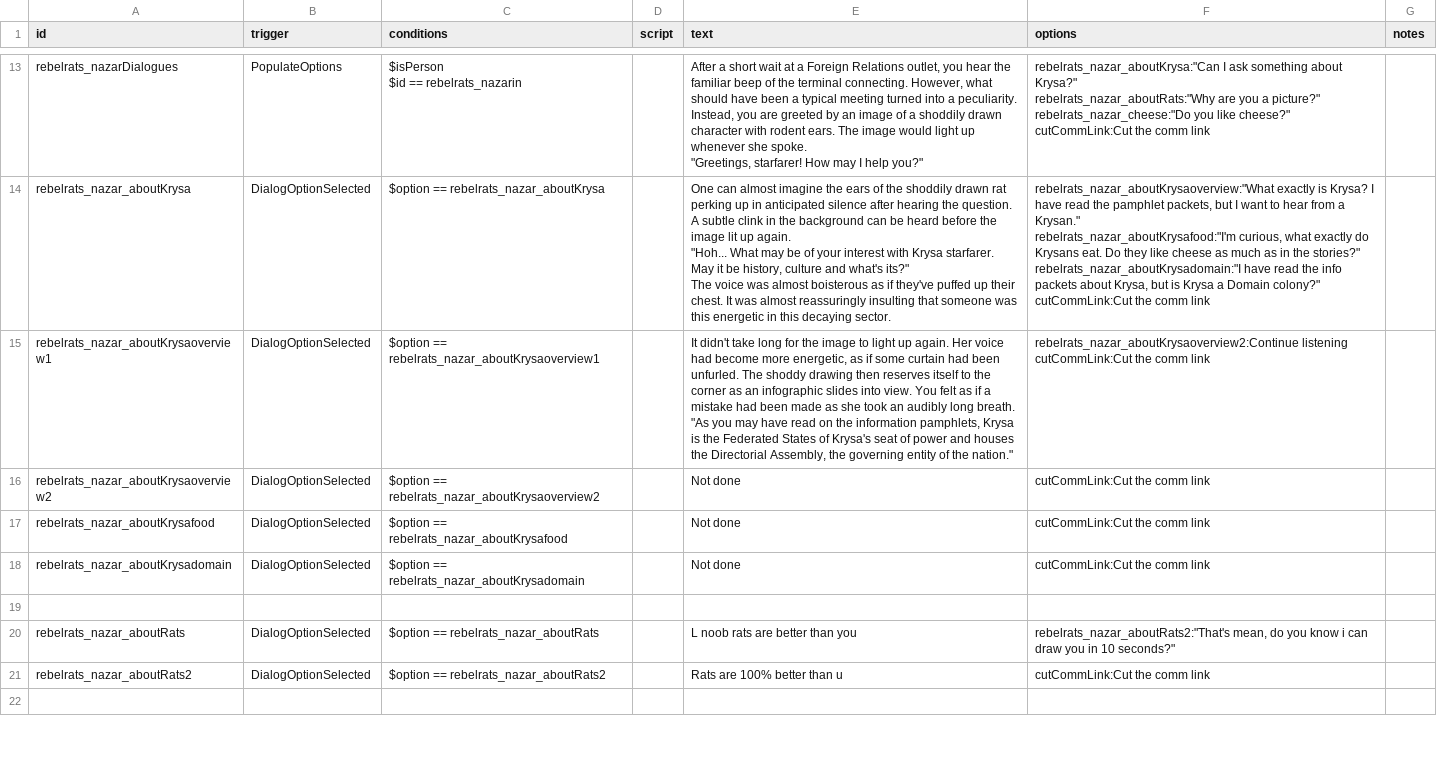
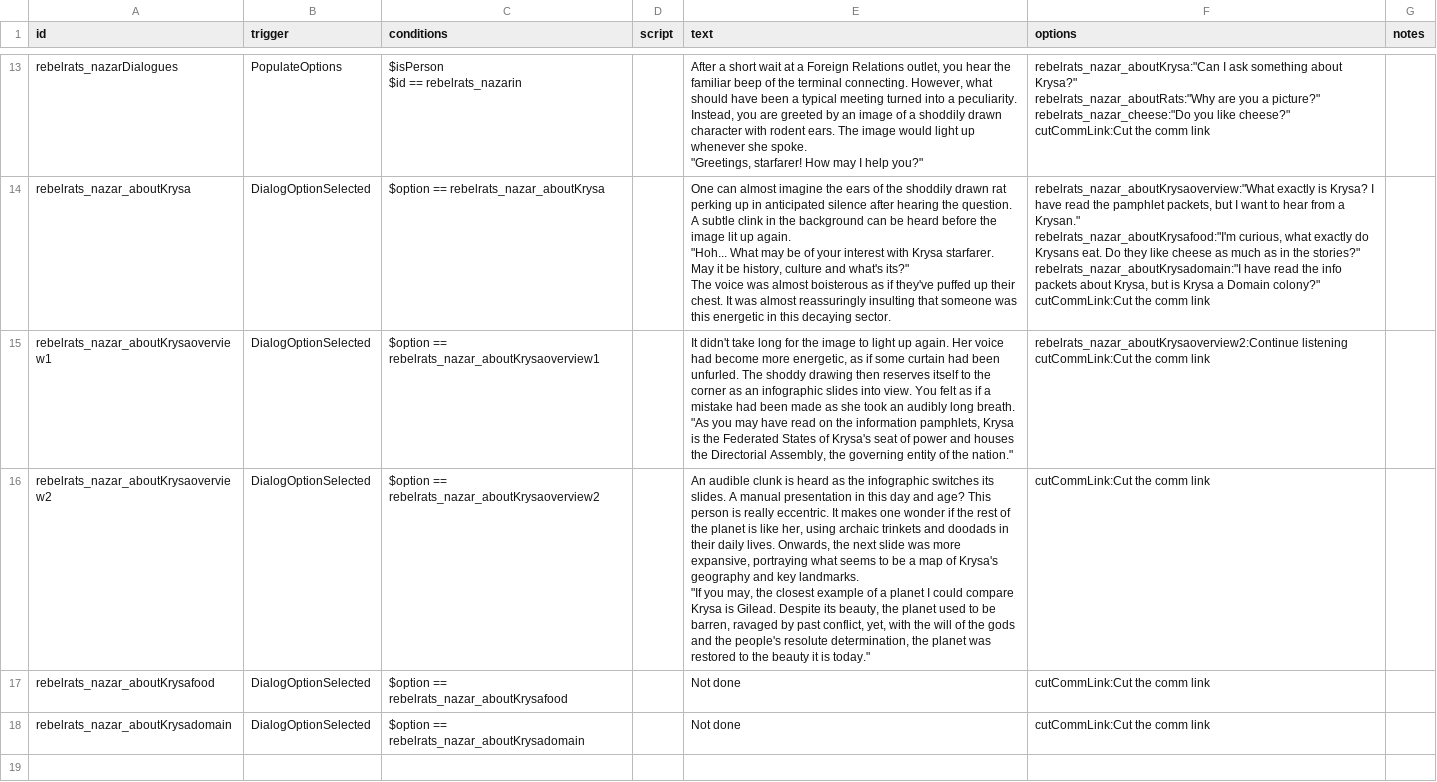
Before and after one commit to masterraven19/Rebel-Rats, a CSV file: data/campaign/rules.csv, drawn as a sheet; only a part is shown, gaps mark what is left out; the shorter side is filled out with more unchanged rows.

```diff
--- a/data/campaign/rules.csv
+++ b/data/campaign/rules.csv
@@ -37,3 +37,7 @@ rebelrats_nazar_aboutKrysaoverview1,DialogOptionSelected,$option == rebelrats_na
 cutCommLink:Cut the comm link",
-rebelrats_nazar_aboutKrysaoverview2,DialogOptionSelected,$option == rebelrats_nazar_aboutKrysaoverview2,,Not done,cutCommLink:Cut the comm link,
+rebelrats_nazar_aboutKrysaoverview2,DialogOptionSelected,$option == rebelrats_nazar_aboutKrysaoverview2,,"An audible clunk is heard as the infographic switches its slides. A manual presentation in this day and age? This person is really eccentric. It makes one wonder if the rest of the planet is like her, using archaic trinkets and doodads in their daily lives. Onwards, the next slide was more expansive, portraying what seems to be a map of Krysa's geography and key landmarks.
+
+""If you may, the closest example of a planet I could compare Krysa is Gilead. Despite its beauty, the planet used to be barren, ravaged by past conflict, yet, with the will of the gods and the people's resolute determination, the planet was restored to the beauty it is today.""
+
+",cutCommLink:Cut the comm link,
 rebelrats_nazar_aboutKrysafood,DialogOptionSelected,$option == rebelrats_nazar_aboutKrysafood,,Not done,cutCommLink:Cut the comm link,
```
Also changed, not shown: 1 other file.
